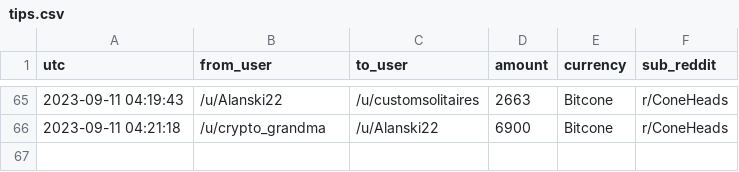
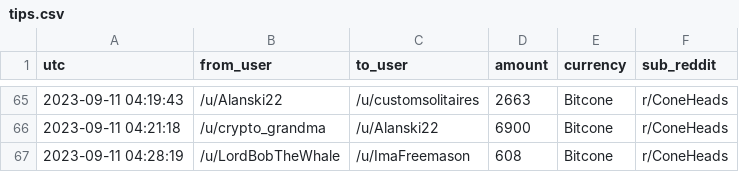
Before and after one commit to birdwastheword/Coneheads-Tip-Leaderboard, a CSV file: runs/2023-09-11/tips.csv, drawn as a sheet; only a part is shown, gaps mark what is left out; the diff names each change by its address in the sheet, - before the commit and + after, or states it on an @@ line.

```diff
--- a/runs/2023-09-11/tips.csv
+++ b/runs/2023-09-11/tips.csv
+row 67: 2023-09-11 04:28:19 | /u/LordBobTheWhale | /u/ImaFreemason | 608 | Bitcone | r/ConeHeads
```
Also changed, not shown: 2 other files.
